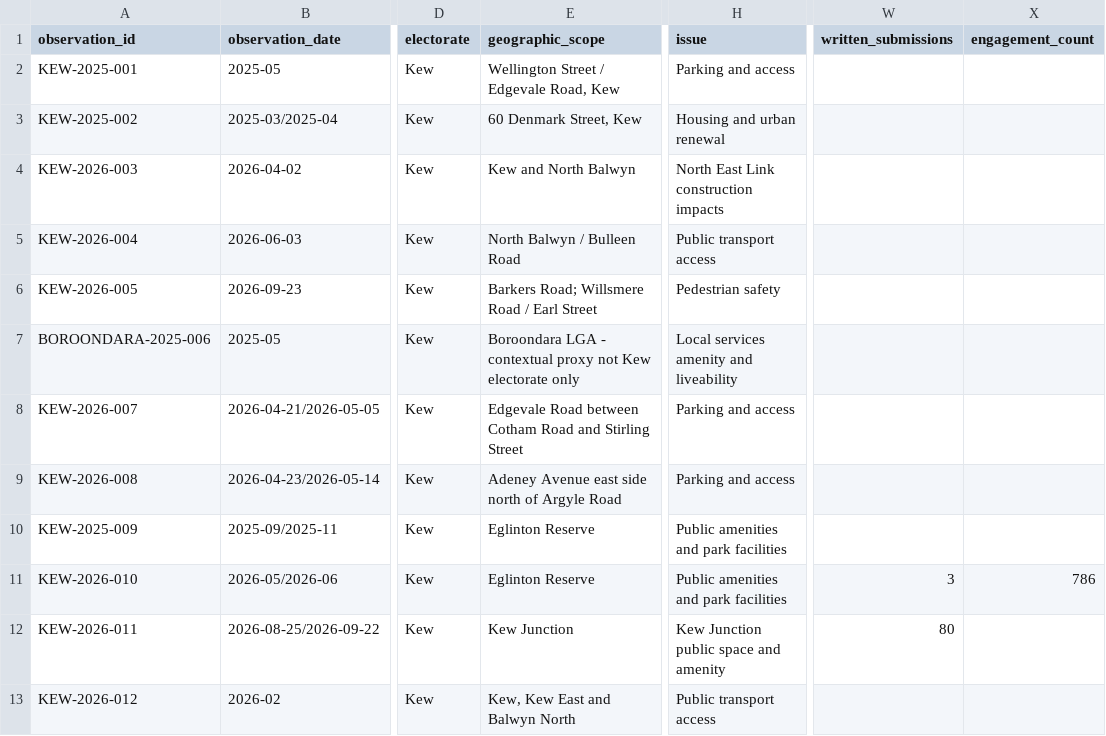
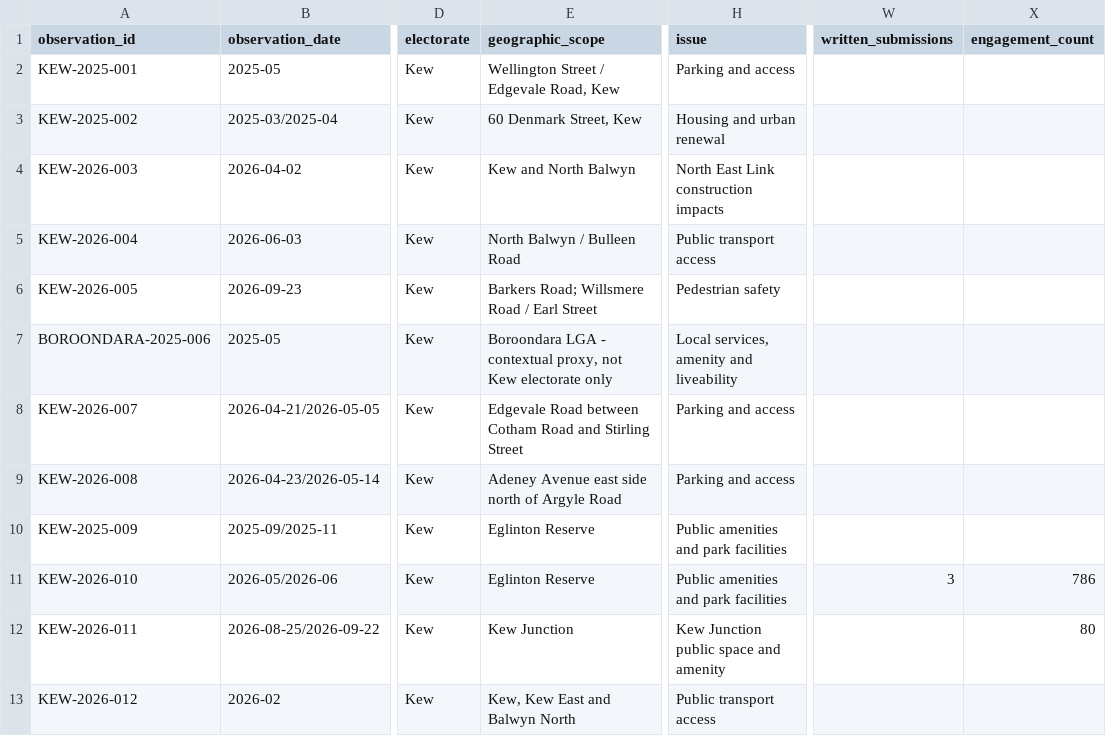
Before and after one commit to samcourt/electoral-sentiment, a CSV file: data/kew_seed_observations.csv, drawn as a sheet; only a part is shown, gaps mark what is left out; the diff names each change by its address in the sheet, - before the commit and + after, or states it on an @@ line.

Commit message:
Fix Kew observation CSV structure and retain consultation metrics

```diff
--- a/data/kew_seed_observations.csv
+++ b/data/kew_seed_observations.csv
-E7 (geographic_scope): …- contextual proxy not Kew…
+E7 (geographic_scope): …- contextual proxy, not Kew…
-H7 (issue): Local services amenity and liveability
+H7 (issue): Local services, amenity and liveability
-W12 (written_submissions): 80
+W12 (written_submissions): (empty)
-X12 (engagement_count): (empty)
+X12 (engagement_count): 80
```
